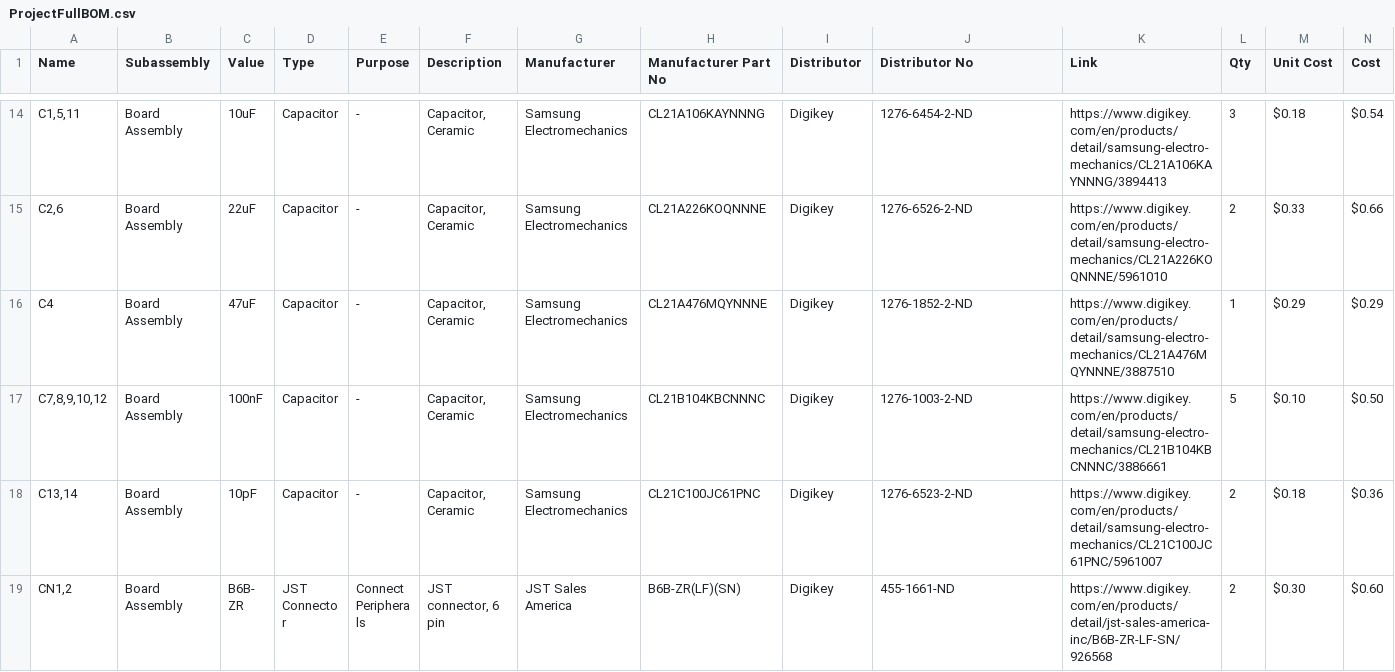
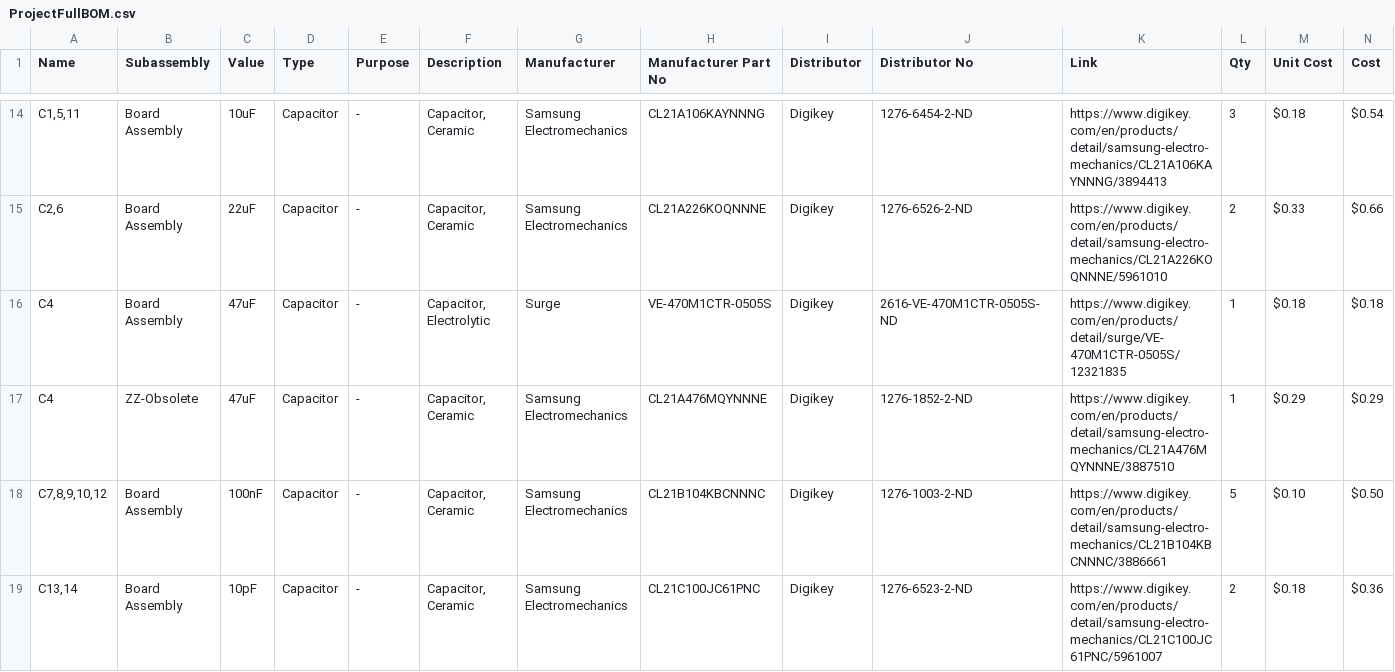
Before and after one commit to Reesverleur/ME-507-Project, a CSV file: DesignPlanning/ProjectFullBOM.csv, drawn as a sheet; only a part is shown, gaps mark what is left out; the shorter side is filled out with more unchanged rows; addresses are those after the commit; rows hold the shown columns only; the diff names each change by its address in the sheet, - before the commit and + after, or states it on an @@ line.

Commit message:
Updated Planning Flowchart

```diff
--- a/DesignPlanning/ProjectFullBOM.csv
+++ b/DesignPlanning/ProjectFullBOM.csv
+row 16: C4 | Board Assembly | 47uF | Capacitor | - | Capacitor, Electrolytic | Surge | VE-470M1CTR-0505S | Digikey | 2616-VE-470M1CTR-0505S-ND | https://www.digikey.com/en/products/detail/surge/VE-470M1CTR-0505S/12321835 | 1 | $0.18 | $0.18
-B17 (Subassembly): Board Assembly
+B17 (Subassembly): ZZ-Obsolete
```
Also changed, not shown: 4 other files.
